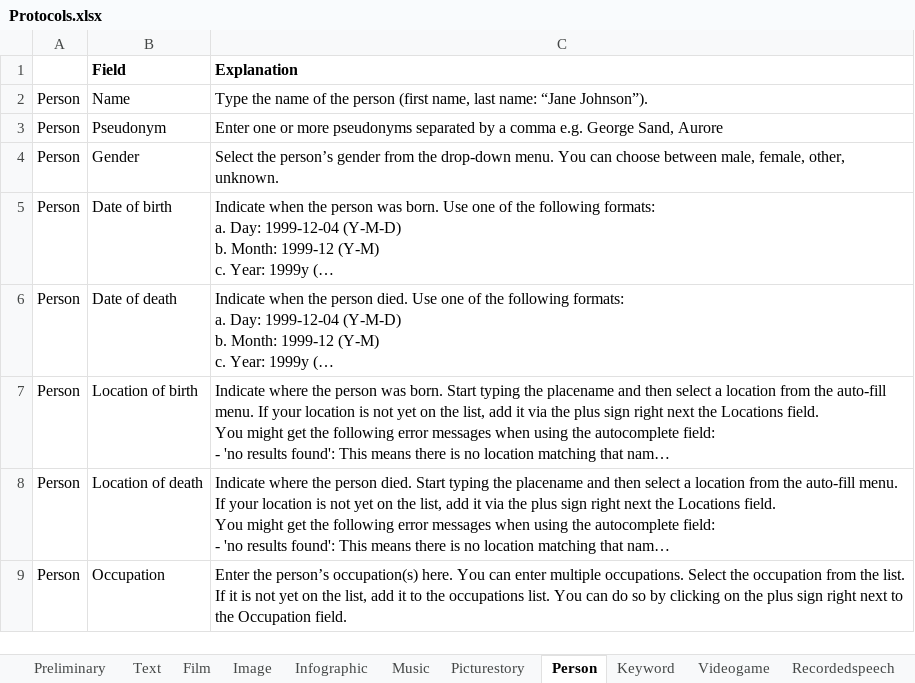
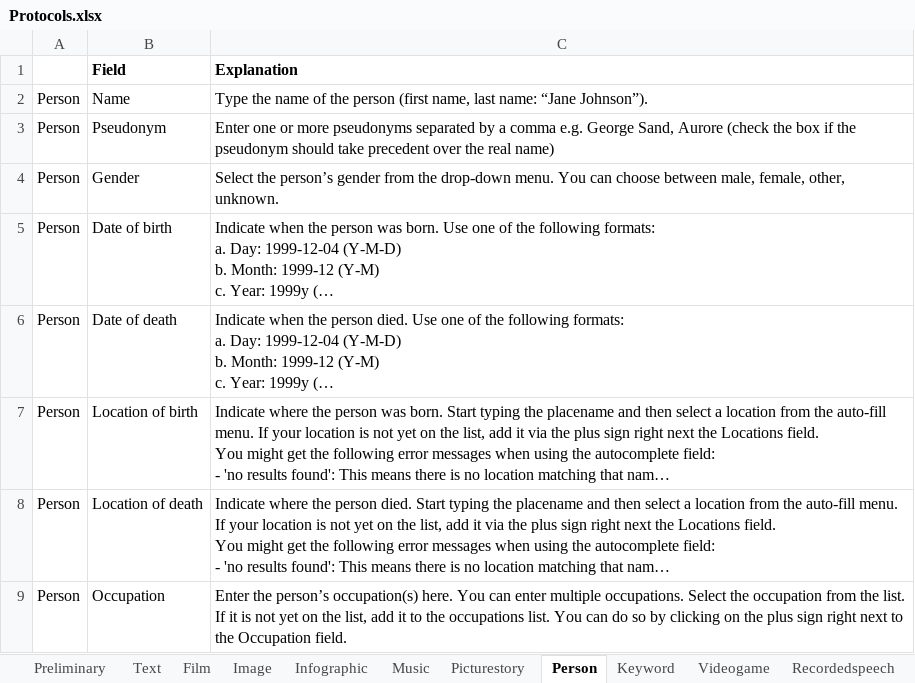
Before and after one commit to martijnbentum/heritages, an Excel workbook: data/Protocols.xlsx, sheet Person, drawn as a sheet; only a part is shown; long unchanged cells end in …; values as stored, in another font and other column widths than the file's, no borders; the diff names each change by its address in the sheet, - before the commit and + after, or states it on an @@ line.

```diff
--- a/data/Protocols.xlsx (sheet Person)
+++ b/data/Protocols.xlsx (sheet Person)
-C3 (Explanation): …Sand, Aurore
+C3 (Explanation): …Sand, Aurore (check the box if the pseudonym should take precedent over the real name)
```
Also changed, not shown: sheet Memorialsite, sheet Recordedspeech.
